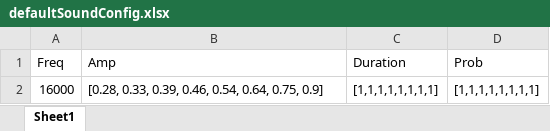
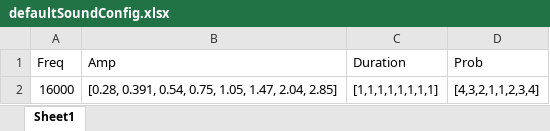
Before and after one commit to olfa-lab/PyBpodGUI, an Excel workbook: soundstimuliFiles/defaultSoundConfig.xlsx, sheet Sheet1, drawn as a sheet; values as stored, in another font and other column widths than the file's, no borders; the diff names each change by its address in the sheet, - before the commit and + after, or states it on an @@ line.

```diff
--- a/soundstimuliFiles/defaultSoundConfig.xlsx (sheet Sheet1)
+++ b/soundstimuliFiles/defaultSoundConfig.xlsx (sheet Sheet1)
-B2 (Amp): [0.28, 0.33, 0.39, 0.46, 0.54, 0.64, 0.75, 0.9]
+B2 (Amp): [0.28, 0.391, 0.54, 0.75, 1.05, 1.47, 2.04, 2.85]
-D2 (Prob): [1,1,1,1,1,1,1,1]
+D2 (Prob): [4,3,2,1,1,2,3,4]
```
Also changed, not shown: soundstimuliFiles/bufferSoundConfig.xlsx, 4 other files.
